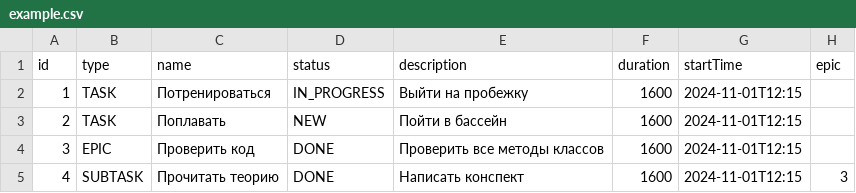
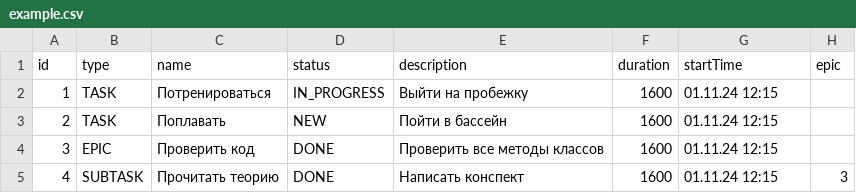
Before and after one commit to Artem9968/java-kanban, a CSV file: out/production/java-kanban/resource/example.csv, drawn as a sheet.

```diff
--- a/out/production/java-kanban/resource/example.csv
+++ b/out/production/java-kanban/resource/example.csv
@@ -1,5 +1,5 @@
 id,type,name,status,description,duration,startTime,epic
-1,TASK,Потренироваться,IN_PROGRESS,Выйти на пробежку,1600,2024-11-01T12:15,
-2,TASK,Поплавать,NEW,Пойти в бассейн,1600,2024-11-01T12:15,
-3,EPIC,Проверить код,DONE,Проверить все методы классов,1600,2024-11-01T12:15,
-4,SUBTASK,Прочитать теорию,DONE,Написать конспект,1600,2024-11-01T12:15,3
+1,TASK,Потренироваться,IN_PROGRESS,Выйти на пробежку,1600,01.11.24 12:15,
+2,TASK,Поплавать,NEW,Пойти в бассейн,1600,01.11.24 12:15,
+3,EPIC,Проверить код,DONE,Проверить все методы классов,1600,01.11.24 12:15,
+4,SUBTASK,Прочитать теорию,DONE,Написать конспект,1600,01.11.24 12:15,3
```
Also changed, not shown: 5 other files.
